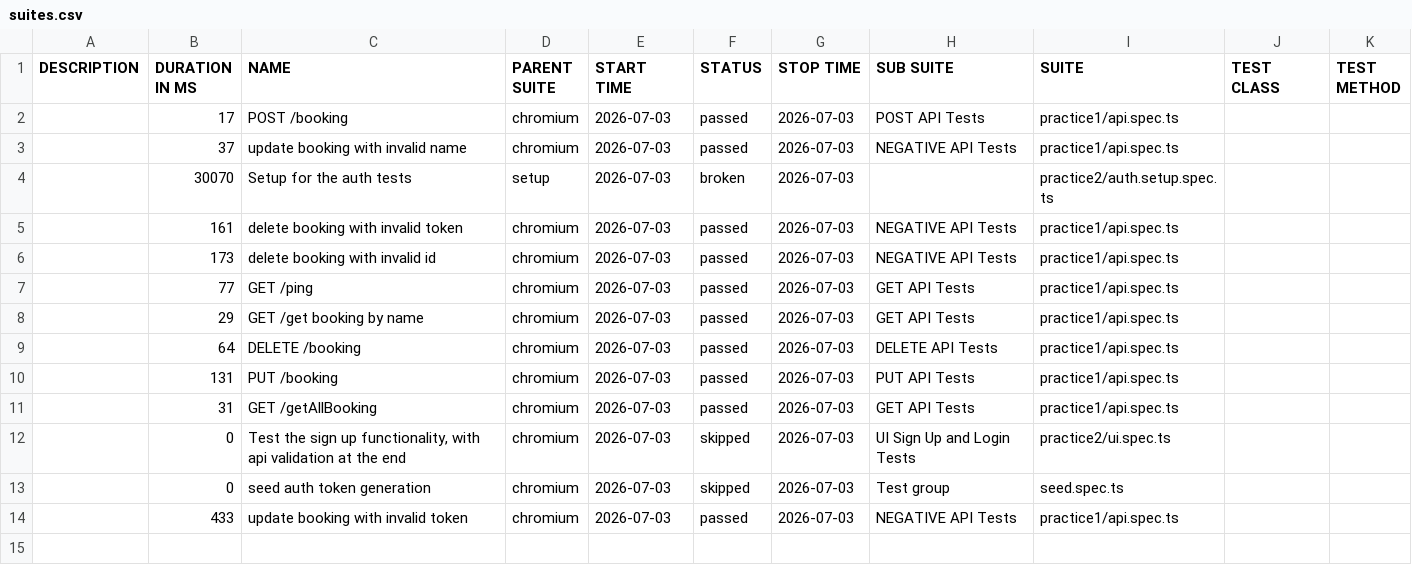
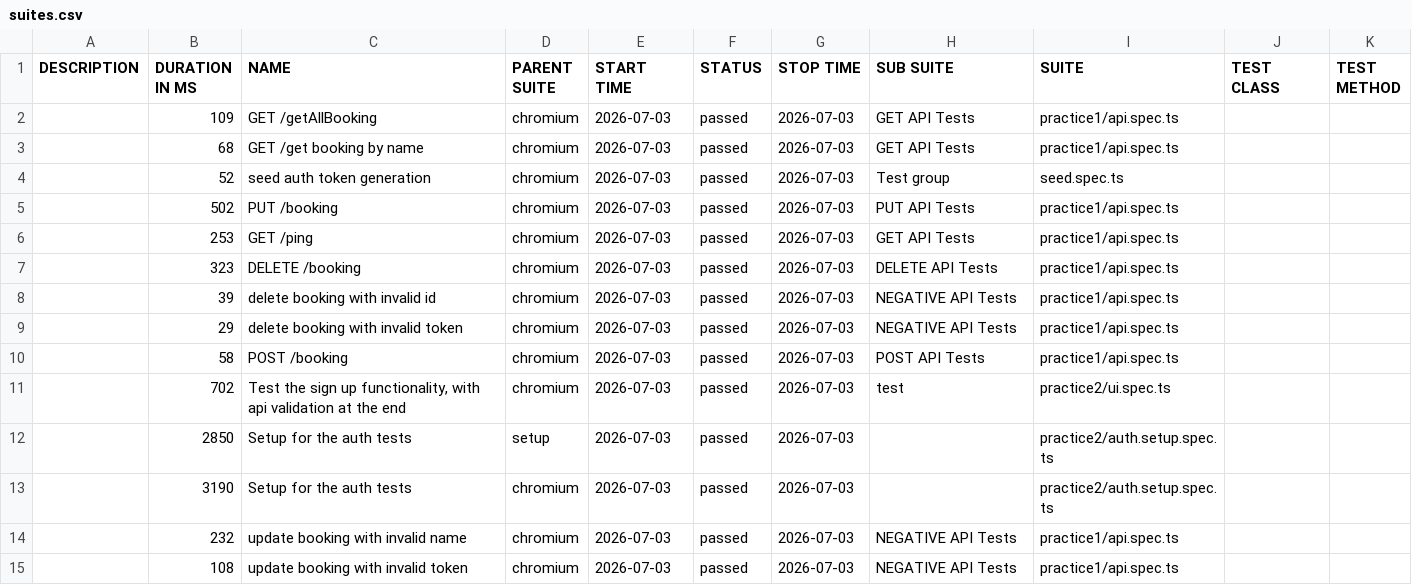
Before and after one commit to TomiMan7/playwrightPlayground, a CSV file: ui/data/suites.csv, drawn as a sheet.

```diff
--- a/ui/data/suites.csv
+++ b/ui/data/suites.csv
@@ -1,14 +1,15 @@
 "DESCRIPTION","DURATION IN MS","NAME","PARENT SUITE","START TIME","STATUS","STOP TIME","SUB SUITE","SUITE","TEST CLASS","TEST METHOD"
-"","17","POST /booking","chromium","2026-07-03","passed","2026-07-03","POST API Tests","practice1/api.spec.ts","",""
-"","37","update booking with invalid name","chromium","2026-07-03","passed","2026-07-03","NEGATIVE API Tests","practice1/api.spec.ts","",""
-"","30070","Setup for the auth tests","setup","2026-07-03","broken","2026-07-03","","practice2/auth.setup.spec.ts","",""
-"","161","delete booking with invalid token","chromium","2026-07-03","passed","2026-07-03","NEGATIVE API Tests","practice1/api.spec.ts","",""
-"","173","delete booking with invalid id","chromium","2026-07-03","passed","2026-07-03","NEGATIVE API Tests","practice1/api.spec.ts","",""
-"","77","GET /ping","chromium","2026-07-03","passed","2026-07-03","GET API Tests","practice1/api.spec.ts","",""
-"","29","GET /get booking by name","chromium","2026-07-03","passed","2026-07-03","GET API Tests","practice1/api.spec.ts","",""
-"","64","DELETE /booking","chromium","2026-07-03","passed","2026-07-03","DELETE API Tests","practice1/api.spec.ts","",""
-"","131","PUT /booking","chromium","2026-07-03","passed","2026-07-03","PUT API Tests","practice1/api.spec.ts","",""
-"","31","GET /getAllBooking","chromium","2026-07-03","passed","2026-07-03","GET API Tests","practice1/api.spec.ts","",""
-"","0","Test the sign up functionality, with api validation at the end","chromium","2026-07-03","skipped","2026-07-03","UI Sign Up and Login Tests","practice2/ui.spec.ts","",""
-"","0","seed auth token generation","chromium","2026-07-03","skipped","2026-07-03","Test group","seed.spec.ts","",""
-"","433","update booking with invalid token","chromium","2026-07-03","passed","2026-07-03","NEGATIVE API Tests","practice1/api.spec.ts","",""
+"","109","GET /getAllBooking","chromium","2026-07-03","passed","2026-07-03","GET API Tests","practice1/api.spec.ts","",""
+"","68","GET /get booking by name","chromium","2026-07-03","passed","2026-07-03","GET API Tests","practice1/api.spec.ts","",""
+"","52","seed auth token generation","chromium","2026-07-03","passed","2026-07-03","Test group","seed.spec.ts","",""
+"","502","PUT /booking","chromium","2026-07-03","passed","2026-07-03","PUT API Tests","practice1/api.spec.ts","",""
+"","253","GET /ping","chromium","2026-07-03","passed","2026-07-03","GET API Tests","practice1/api.spec.ts","",""
+"","323","DELETE /booking","chromium","2026-07-03","passed","2026-07-03","DELETE API Tests","practice1/api.spec.ts","",""
+"","39","delete booking with invalid id","chromium","2026-07-03","passed","2026-07-03","NEGATIVE API Tests","practice1/api.spec.ts","",""
+"","29","delete booking with invalid token","chromium","2026-07-03","passed","2026-07-03","NEGATIVE API Tests","practice1/api.spec.ts","",""
+"","58","POST /booking","chromium","2026-07-03","passed","2026-07-03","POST API Tests","practice1/api.spec.ts","",""
+"","702","Test the sign up functionality, with api validation at the end","chromium","2026-07-03","passed","2026-07-03","test","practice2/ui.spec.ts","",""
+"","2850","Setup for the auth tests","setup","2026-07-03","passed","2026-07-03","","practice2/auth.setup.spec.ts","",""
+"","3190","Setup for the auth tests","chromium","2026-07-03","passed","2026-07-03","","practice2/auth.setup.spec.ts","",""
+"","232","update booking with invalid name","chromium","2026-07-03","passed","2026-07-03","NEGATIVE API Tests","practice1/api.spec.ts","",""
+"","108","update booking with invalid token","chromium","2026-07-03","passed","2026-07-03","NEGATIVE API Tests","practice1/api.spec.ts","",""
```
Also changed, not shown: 53 other files.
